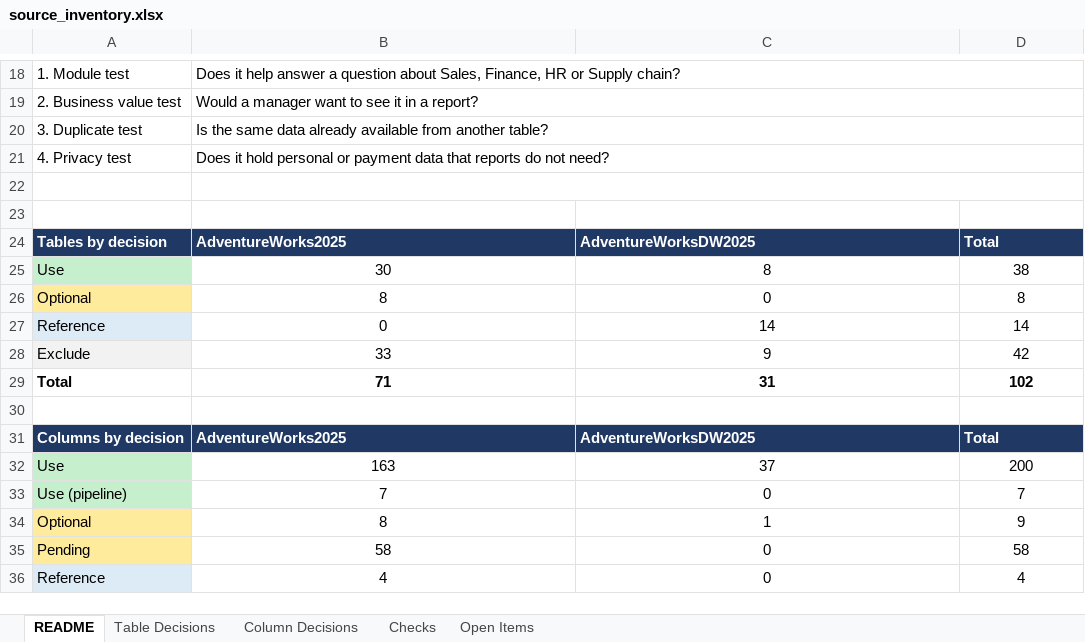
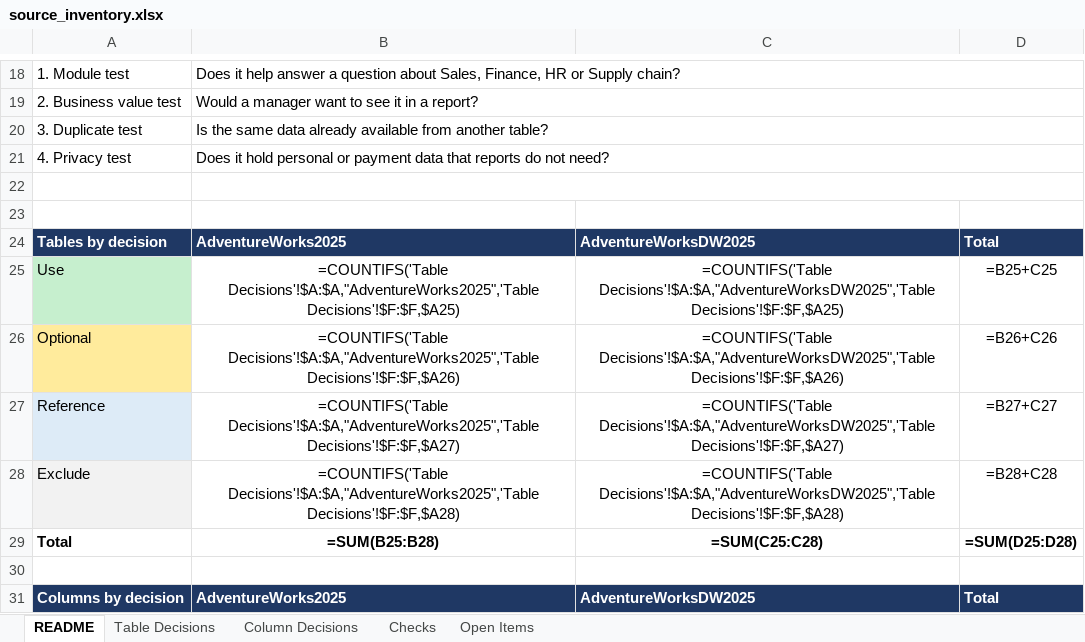
Before and after one commit to marthasanjusri-code/enterprise-bi-suite, an Excel workbook: docs/source_inventory.xlsx, sheet README, drawn as a sheet; only a part is shown, gaps mark what is left out; values as stored, in another font and other column widths than the file's, no borders; formulas without a stored value are shown as written; removed rows and columns are numbered as before the commit, all else as after; the diff covers the shown part only; the diff names each change by its address in the sheet, - before the commit and + after, or states it on an @@ line.

```diff
--- a/docs/source_inventory.xlsx (sheet README)
+++ b/docs/source_inventory.xlsx (sheet README)
-row 25: Use | 30 | 8 | 38
-row 26: Optional | 8 | 0 | 8
-row 27: Reference | 0 | 14 | 14
-row 28: Exclude | 33 | 9 | 42
-row 29: Total | 71 | 31 | 102
+row 25: Use | =COUNTIFS('Table Decisions'!$A:$A,"AdventureWorks2025",'Table Decisions'!$F:$F,$A25) | =COUNTIFS('Table Decisions'!$A:$A,"AdventureWorksDW2025",'Table Decisions'!$F:$F,$A25) | =B25+C25
+row 26: Optional | =COUNTIFS('Table Decisions'!$A:$A,"AdventureWorks2025",'Table Decisions'!$F:$F,$A26) | =COUNTIFS('Table Decisions'!$A:$A,"AdventureWorksDW2025",'Table Decisions'!$F:$F,$A26) | =B26+C26
+row 27: Reference | =COUNTIFS('Table Decisions'!$A:$A,"AdventureWorks2025",'Table Decisions'!$F:$F,$A27) | =COUNTIFS('Table Decisions'!$A:$A,"AdventureWorksDW2025",'Table Decisions'!$F:$F,$A27) | =B27+C27
+row 28: Exclude | =COUNTIFS('Table Decisions'!$A:$A,"AdventureWorks2025",'Table Decisions'!$F:$F,$A28) | =COUNTIFS('Table Decisions'!$A:$A,"AdventureWorksDW2025",'Table Decisions'!$F:$F,$A28) | =B28+C28
+row 29: Total | =SUM(B25:B28) | =SUM(C25:C28) | =SUM(D25:D28)
-row 32: Use | 163 | 37 | 200
-row 33: Use (pipeline) | 7 | 0 | 7
-row 34: Optional | 8 | 1 | 9
-row 35: Pending | 58 | 0 | 58
-row 36: Reference | 4 | 0 | 4
```
Also changed, not shown: 24 added rows, 12 edited cells and cell formats elsewhere in this sheet, sheet Table Decisions, sheet Column Decisions, sheet Open Items, charts or pictures, 3 other files.
